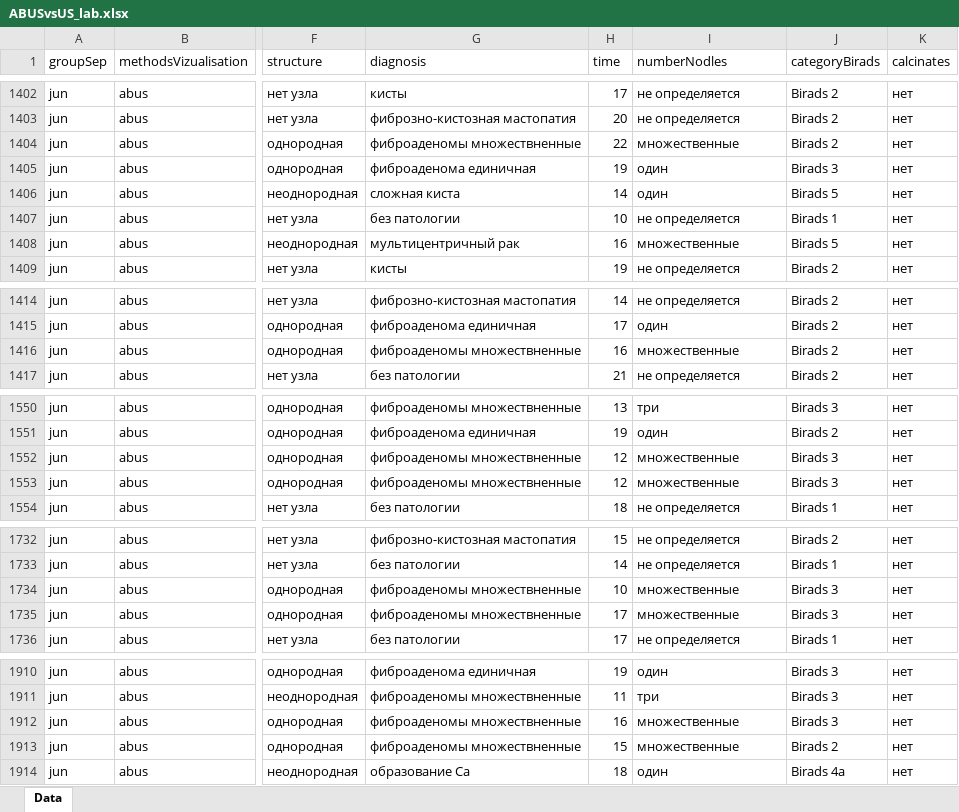
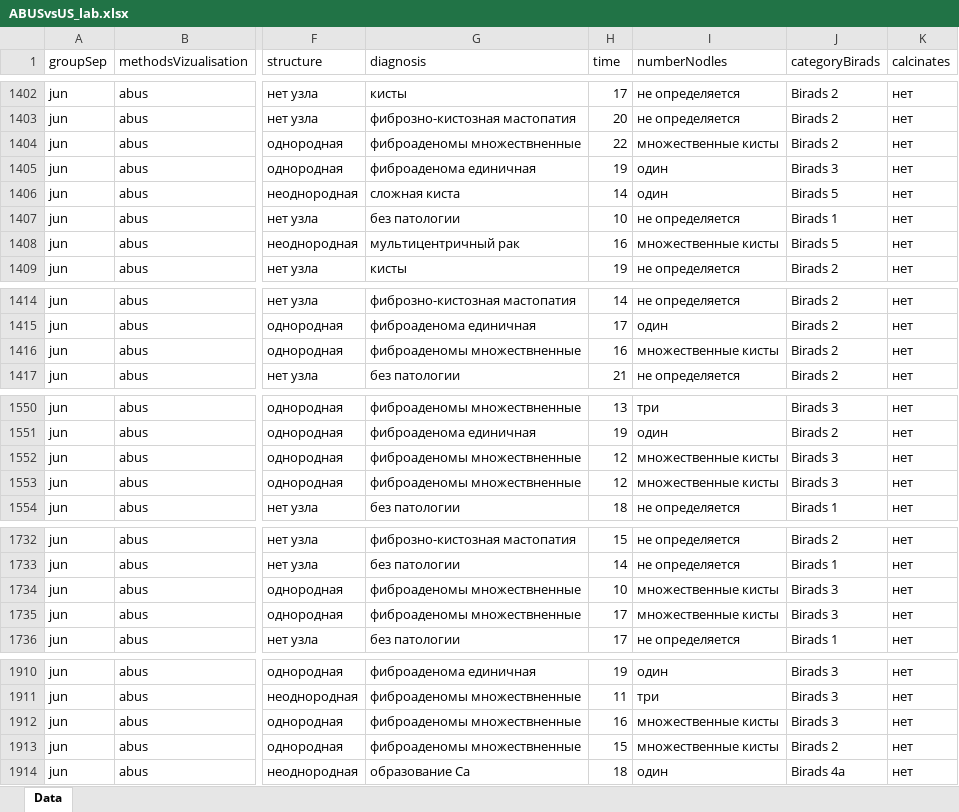
Before and after one commit to AndreyPovaliy/ABUS_US_diagnostics, an Excel workbook: ABUSvsUS_lab.xlsx, sheet Data, drawn as a sheet; only a part is shown, gaps mark what is left out; values as stored, in another font and other column widths than the file's, no borders; the diff covers the shown part only; the diff names each change by its address in the sheet, - before the commit and + after, or states it on an @@ line.

```diff
--- a/ABUSvsUS_lab.xlsx (sheet Data)
+++ b/ABUSvsUS_lab.xlsx (sheet Data)
-I1404 (numberNodles): множественные
+I1404 (numberNodles): множественные кисты
-I1408 (numberNodles): множественные
+I1408 (numberNodles): множественные кисты
-I1416 (numberNodles): множественные
+I1416 (numberNodles): множественные кисты
-I1552:I1553 (numberNodles): множественные
+I1552:I1553 (numberNodles): множественные кисты
-I1734:I1735 (numberNodles): множественные
+I1734:I1735 (numberNodles): множественные кисты
-I1912:I1913 (numberNodles): множественные
+I1912:I1913 (numberNodles): множественные кисты
```
Also changed, not shown: 26 edited cells elsewhere in this sheet, ABUS_US_MG_WXLS_lab.xlsx, 19 other files.
